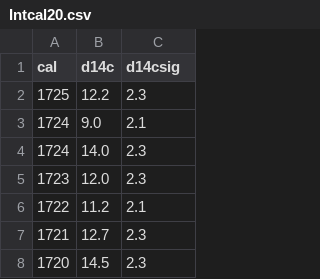
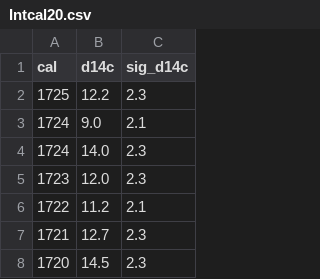
Before and after one commit to Jordan-Dennis/Miyake, a CSV file: Python IR/Intcal20.csv, drawn as a sheet; only a part is shown.

```diff
--- a/Python IR/Intcal20.csv
+++ b/Python IR/Intcal20.csv
@@ -1,2 +1,2 @@
-cal,d14c,d14csig
+cal,d14c,sig_d14c
 1725,12.2,2.3
```
Also changed, not shown: 1 other file.
